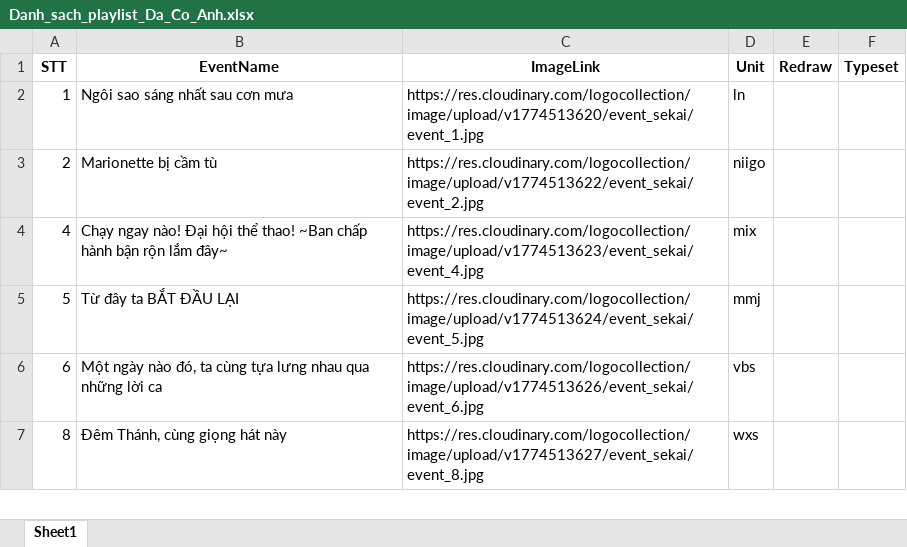
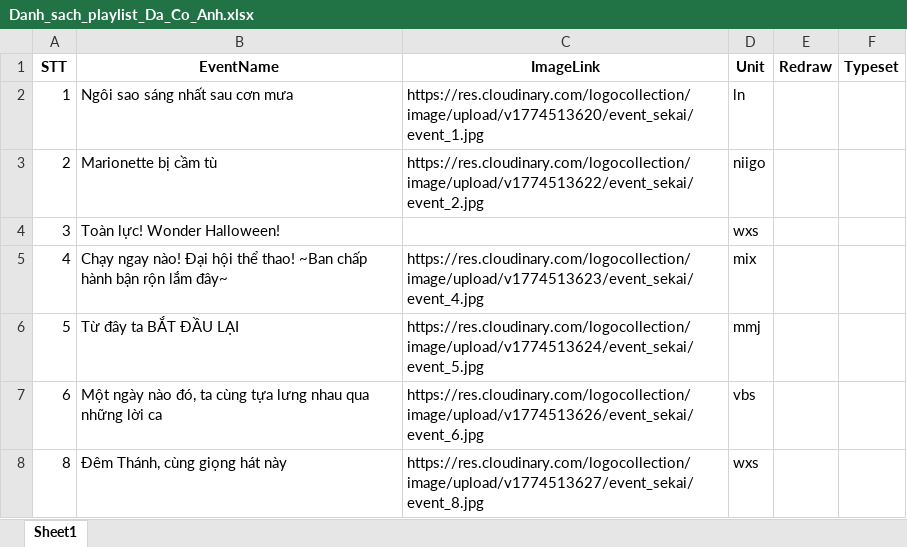
Before and after one commit to EldlichLord2004/event-collection, an Excel workbook: Danh_sach_playlist_Da_Co_Anh.xlsx, sheet Sheet1, drawn as a sheet; only a part is shown; values as stored, in another font and other column widths than the file's, no borders; the diff names each change by its address in the sheet, - before the commit and + after, or states it on an @@ line.

```diff
--- a/Danh_sach_playlist_Da_Co_Anh.xlsx (sheet Sheet1)
+++ b/Danh_sach_playlist_Da_Co_Anh.xlsx (sheet Sheet1)
+row 4: 3 | Toàn lực! Wonder Halloween! |  | wxs
```
Also changed, not shown: 2 other files.
